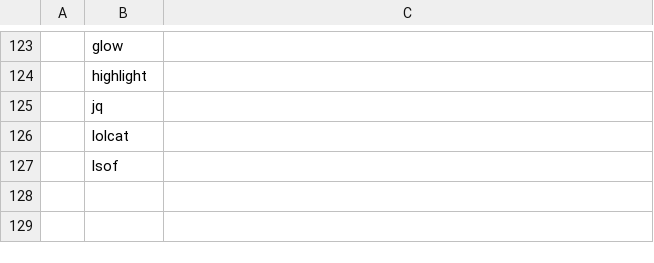
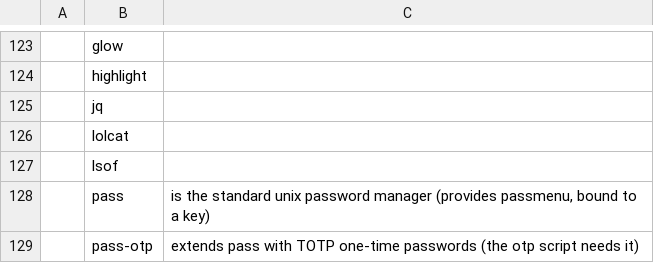
Before and after one commit to AegixLinux/aegixlinux, a CSV file: iso-profile/live-overlay/root/aegix-programs.csv, drawn as a sheet; only a part is shown, gaps mark what is left out; the diff names each change by its address in the sheet, - before the commit and + after, or states it on an @@ line.

```diff
--- a/iso-profile/live-overlay/root/aegix-programs.csv
+++ b/iso-profile/live-overlay/root/aegix-programs.csv
+row 128:  | pass | is the standard unix password manager (provides passmenu, bound to a key)
+row 129:  | pass-otp | extends pass with TOTP one-time passwords (the otp script needs it)
```
Also changed, not shown: 1 other file.
